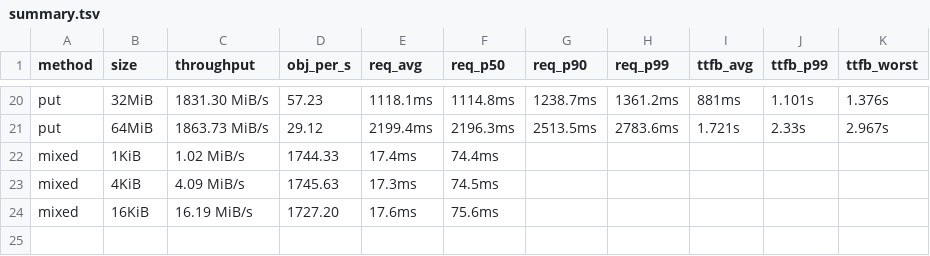
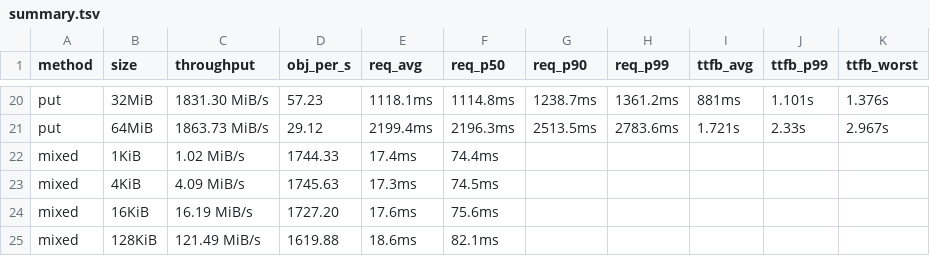
Before and after one commit to marshawcoco/rustfs, a TSV file: summary.tsv, drawn as a sheet; only a part is shown, gaps mark what is left out; the diff names each change by its address in the sheet, - before the commit and + after, or states it on an @@ line.

Commit message:
bench(i5-true-dynamic): Running (24/30 done: mixed 128KiB finished)

```diff
--- a/summary.tsv
+++ b/summary.tsv
+row 25: mixed | 128KiB | 121.49 MiB/s | 1619.88 | 18.6ms | 82.1ms
```
Also changed, not shown: 5 other files.
